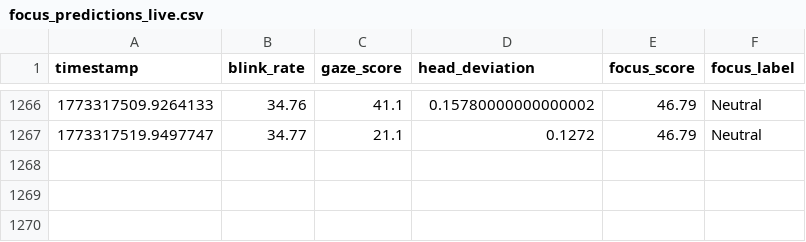
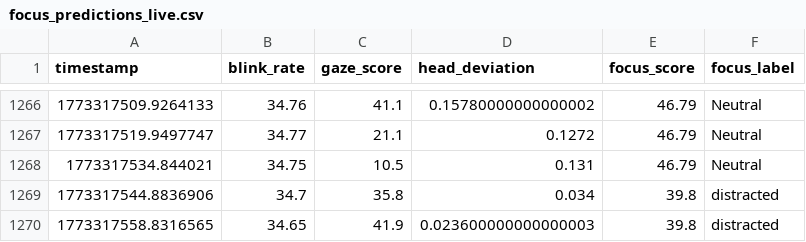
Before and after one commit to Dalmas-Omukaga/sync-flow, a CSV file: data/live/focus_predictions_live.csv, drawn as a sheet; only a part is shown, gaps mark what is left out.

Commit message:
sync: 1773317565

```diff
--- a/data/live/focus_predictions_live.csv
+++ b/data/live/focus_predictions_live.csv
@@ -1267 +1267,4 @@ timestamp,blink_rate,gaze_score,head_deviation,focus_score,focus_label
 1773317519.9497747,34.77,21.1,0.1272,46.79,Neutral
+1773317534.844021,34.75,10.5,0.131,46.79,Neutral
+1773317544.8836906,34.7,35.8,0.034,39.8,distracted
+1773317558.8316565,34.65,41.9,0.023600000000000003,39.8,distracted
```
